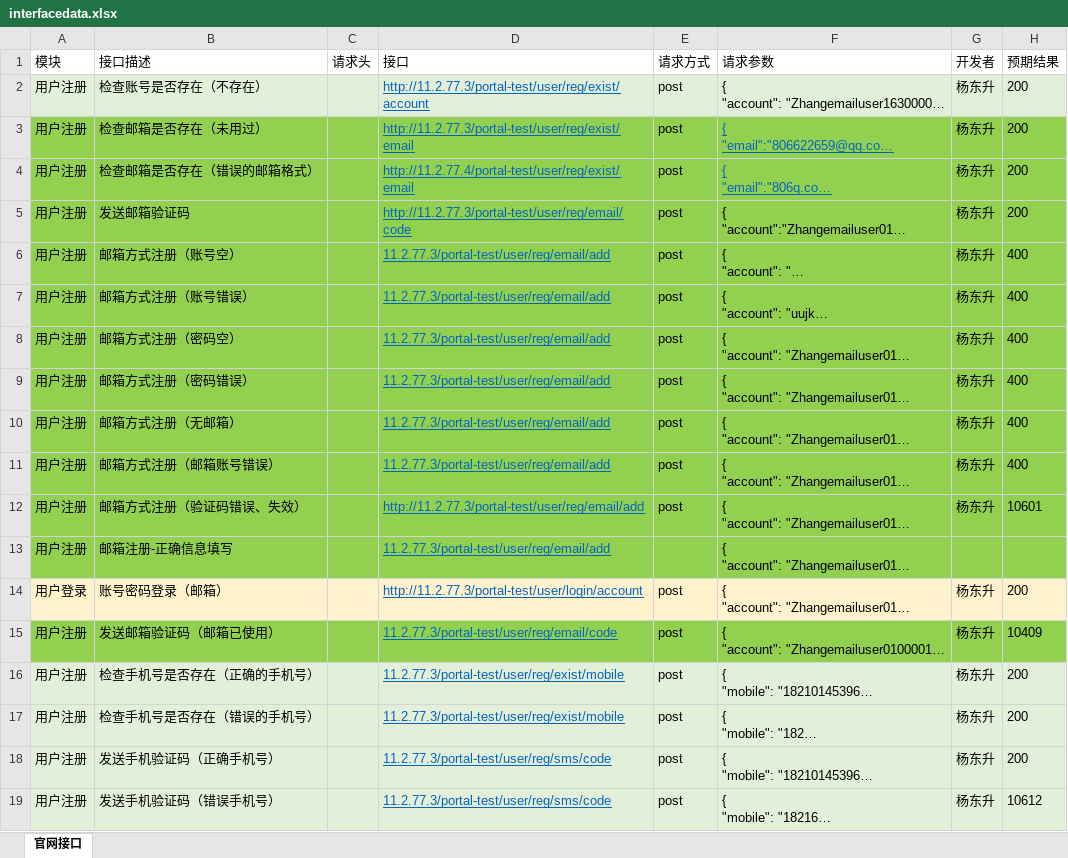
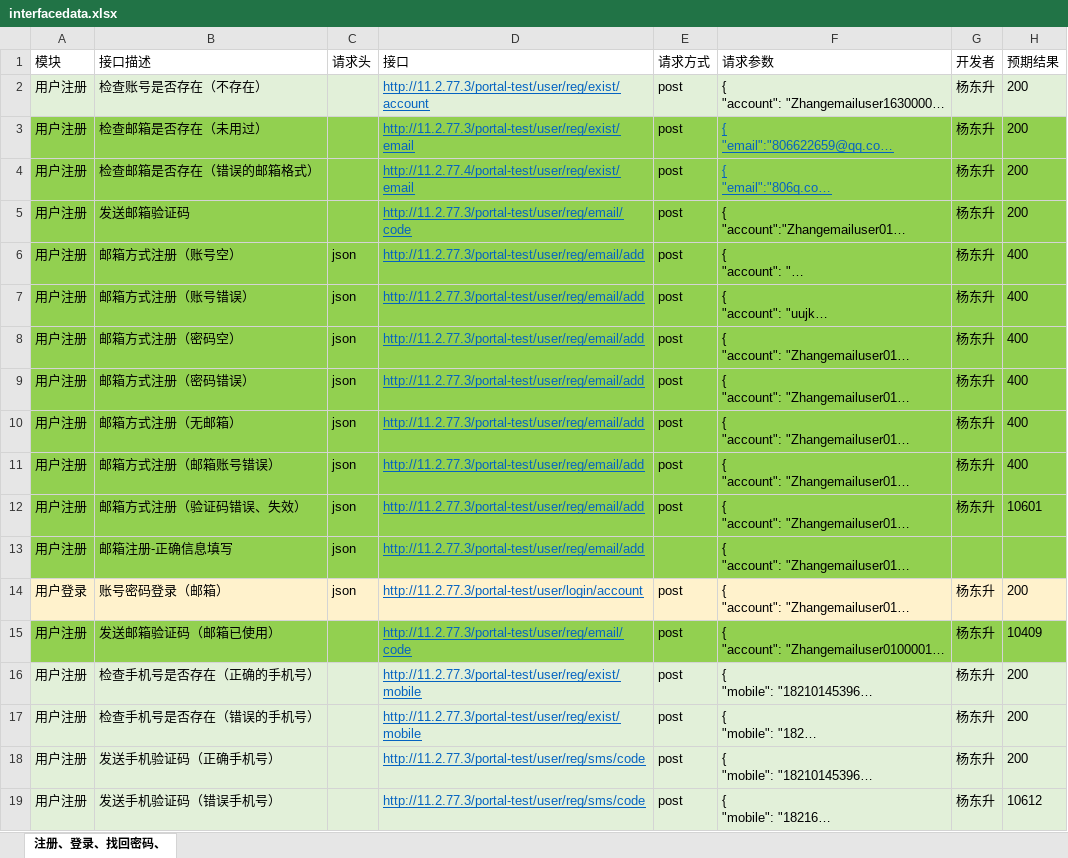
Before and after one commit to yanislong/myPerformance, an Excel workbook: GKJY-TEST/run_test/excel/interfacedata.xlsx, sheet 注册、登录、找回密码、, drawn as a sheet; only a part is shown; long unchanged cells end in …; values as stored, in another font and other column widths than the file's, no borders; the diff covers the shown part only; the diff names each change by its address in the sheet, - before the commit and + after, or states it on an @@ line.

```diff
--- a/GKJY-TEST/run_test/excel/interfacedata.xlsx (sheet 注册、登录、找回密码、)
+++ b/GKJY-TEST/run_test/excel/interfacedata.xlsx (sheet 注册、登录、找回密码、)
-sheet tab: 官网接口
+sheet tab: 注册、登录、找回密码、
-C6:C14 (请求头): (empty)
+C6:C14 (请求头): json
-D6:D11 (接口): 11.2.77.3/portal-test/user/reg/email/add
+D6:D11 (接口): http://11.2.77.3/portal-test/user/reg/email/add
-D13 (接口): 11.2.77.3/portal-test/user/reg/email/add
+D13 (接口): http://11.2.77.3/portal-test/user/reg/email/add
-D15 (接口): 11.2.77.3/portal-test/user/reg/email/code
+D15 (接口): http://11.2.77.3/portal-test/user/reg/email/code
-D16:D17 (接口): 11.2.77.3/portal-test/user/reg/exist/mobile
+D16:D17 (接口): http://11.2.77.3/portal-test/user/reg/exist/mobile
-D18:D19 (接口): 11.2.77.3/portal-test/user/reg/sms/code
+D18:D19 (接口): http://11.2.77.3/portal-test/user/reg/sms/code
```
Also changed, not shown: 50 edited cells elsewhere in this sheet, 17 other files.
